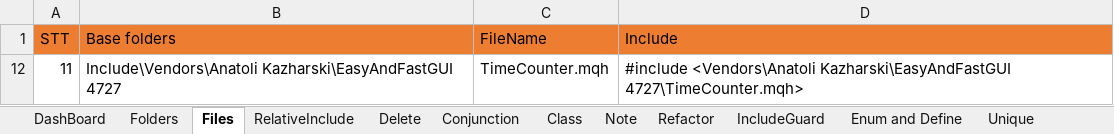
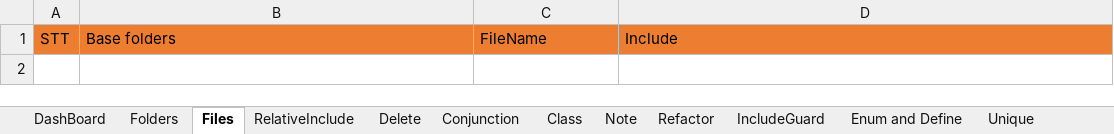
Before and after one commit to nguyentuananh921/MT5-Dev, an Excel workbook: Experts/Anhnt/Document/MTL5 Note.xlsm, sheet Files, drawn as a sheet; values as stored, in another font and other column widths than the file's, no borders; the diff names each change by its address in the sheet, - before the commit and + after, or states it on an @@ line.

```diff
--- a/Experts/Anhnt/Document/MTL5 Note.xlsm (sheet Files)
+++ b/Experts/Anhnt/Document/MTL5 Note.xlsm (sheet Files)
-row 12: 11 | Include\Vendors\Anatoli Kazharski\EasyAndFastGUI 4727 | TimeCounter.mqh | #include <Vendors\Anatoli Kazharski\EasyAndFastGUI 4727\TimeCounter.mqh>
```
Also changed, not shown: sheet RelativeInclude, sheet IncludeGuard, sheet DashBoard, hidden cells, charts or pictures, 15 other files.
